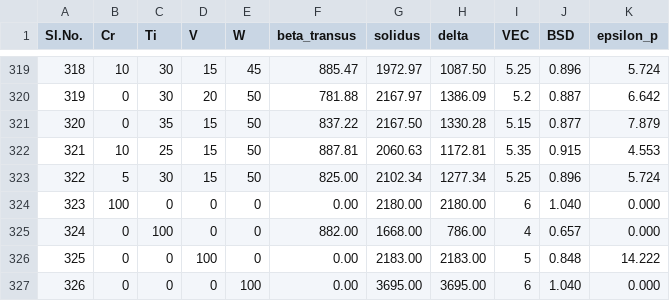
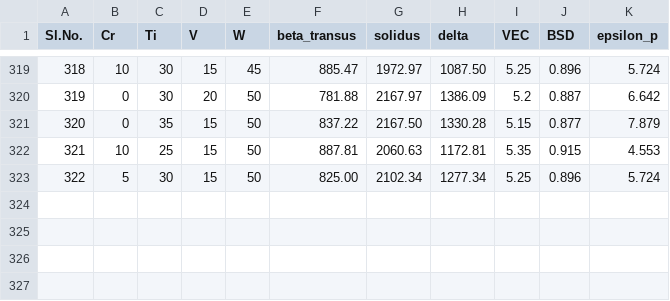
Before and after one commit to krishnapitike/MPEA, a CSV file: phaseStabilityModel/thermoData.csv, drawn as a sheet; only a part is shown, gaps mark what is left out; the diff names each change by its address in the sheet, - before the commit and + after, or states it on an @@ line.

```diff
--- a/phaseStabilityModel/thermoData.csv
+++ b/phaseStabilityModel/thermoData.csv
-row 324: 323 | 100 | 0 | 0 | 0 | 0.00 | 2180.00 | 2180.00 | 6 | 1.040 | 0.000
-row 325: 324 | 0 | 100 | 0 | 0 | 882.00 | 1668.00 | 786.00 | 4 | 0.657 | 0.000
-row 326: 325 | 0 | 0 | 100 | 0 | 0.00 | 2183.00 | 2183.00 | 5 | 0.848 | 14.222
-row 327: 326 | 0 | 0 | 0 | 100 | 0.00 | 3695.00 | 3695.00 | 6 | 1.040 | 0.000
```
